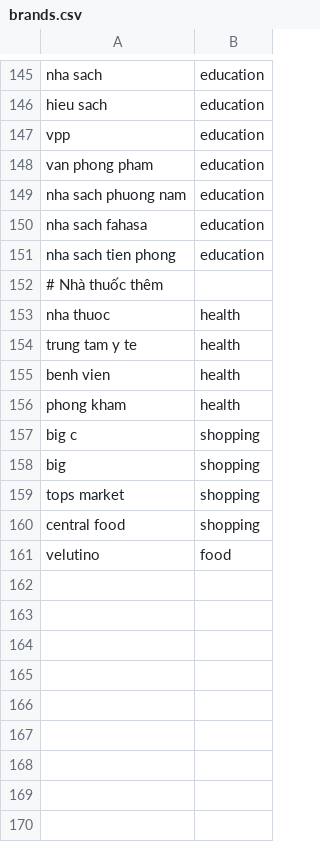
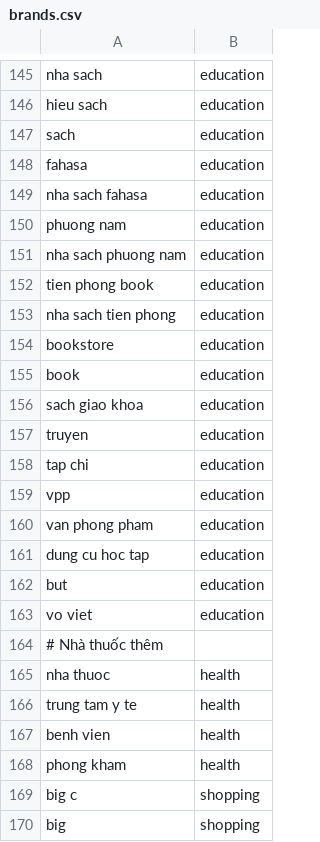
Before and after one commit to huuha2k4/DATN-fake, a CSV file: ai/ocr-service/classify_data/brands.csv, drawn as a sheet; only a part is shown, gaps mark what is left out; the shorter side is filled out with more unchanged rows; the diff covers the shown part only.

```diff
--- a/ai/ocr-service/classify_data/brands.csv
+++ b/ai/ocr-service/classify_data/brands.csv
@@ -146,7 +146,19 @@ nha sach,education
 hieu sach,education
+sach,education
+fahasa,education
+nha sach fahasa,education
+phuong nam,education
+nha sach phuong nam,education
+tien phong book,education
+nha sach tien phong,education
+bookstore,education
+book,education
+sach giao khoa,education
+truyen,education
+tap chi,education
 vpp,education
 van phong pham,education
-nha sach phuong nam,education
-nha sach fahasa,education
-nha sach tien phong,education
+dung cu hoc tap,education
+but,education
+vo viet,education
 # Nhà thuốc thêm
```
Also changed, not shown: 35 added rows elsewhere in this file, 10 other files.
